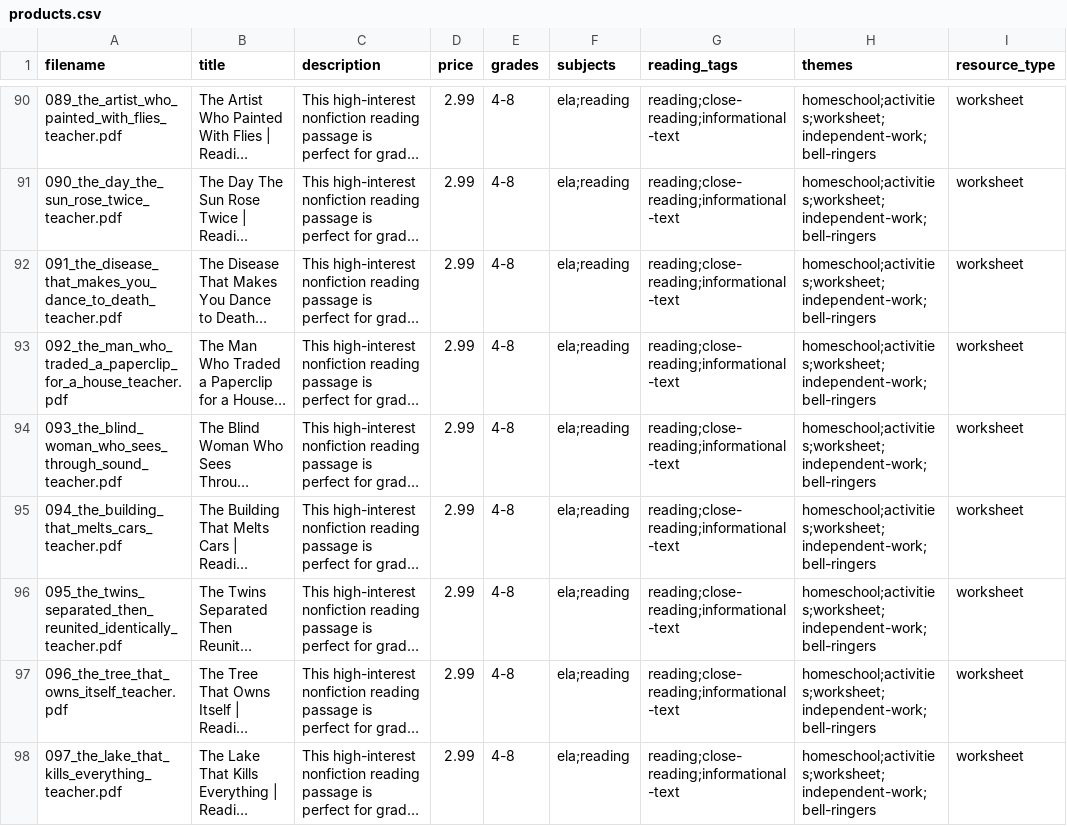
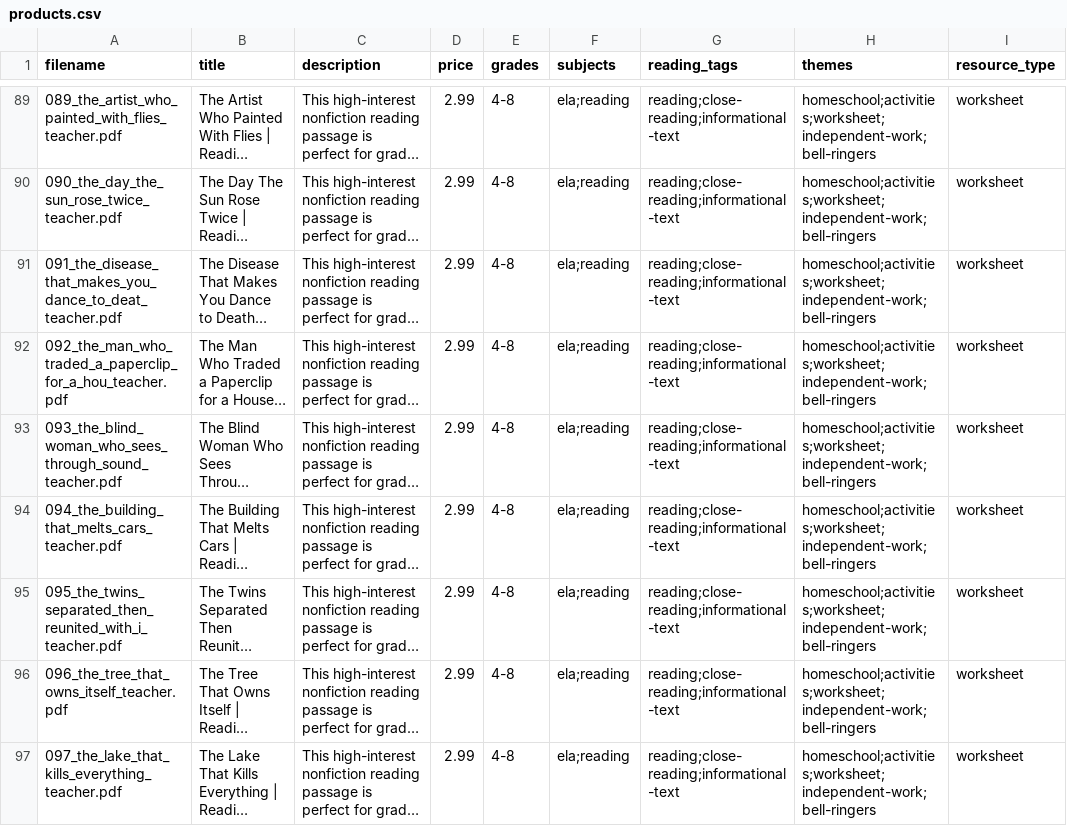
Before and after one commit to dawsonzim32-hub/ClaudeFun, a CSV file: products/products.csv, drawn as a sheet; only a part is shown, gaps mark what is left out; long unchanged cells end in …; addresses are those after the commit; the diff covers the shown part only; the diff names each change by its address in the sheet, - before the commit and + after, or states it on an @@ line.

```diff
--- a/products/products.csv
+++ b/products/products.csv
-A91 (filename): 091_the_disease_that_makes_you_dance_to_death_teacher.pdf
+A91 (filename): 091_the_disease_that_makes_you_dance_to_deat_teacher.pdf
-A92 (filename): 092_the_man_who_traded_a_paperclip_for_a_house_teacher.pdf
+A92 (filename): 092_the_man_who_traded_a_paperclip_for_a_hou_teacher.pdf
-A95 (filename): 095_the_twins_separated_then_reunited_identically_teacher.pdf
+A95 (filename): 095_the_twins_separated_then_reunited_with_i_teacher.pdf
```
Also changed, not shown: 1 removed row and 19 edited cells elsewhere in this file.
